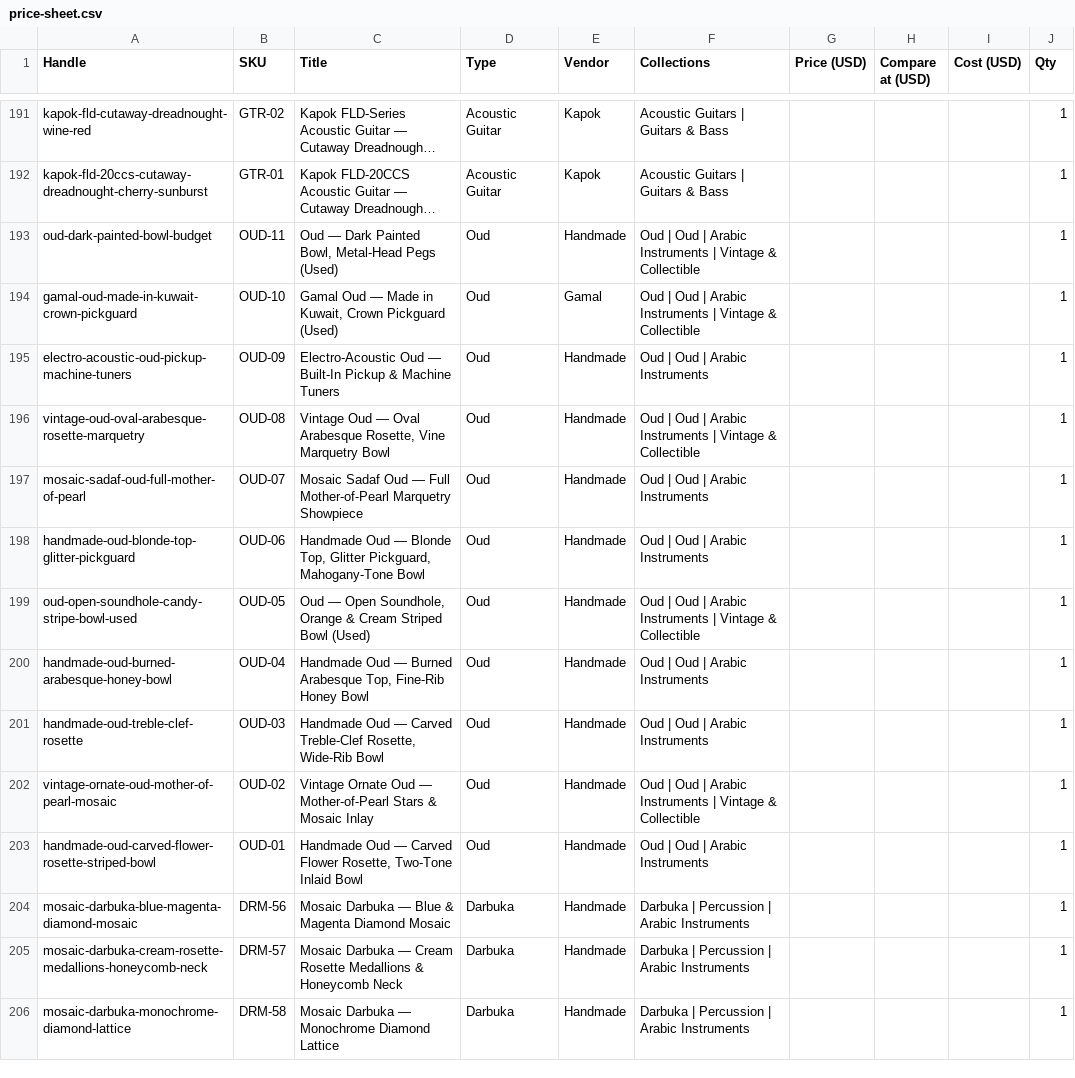
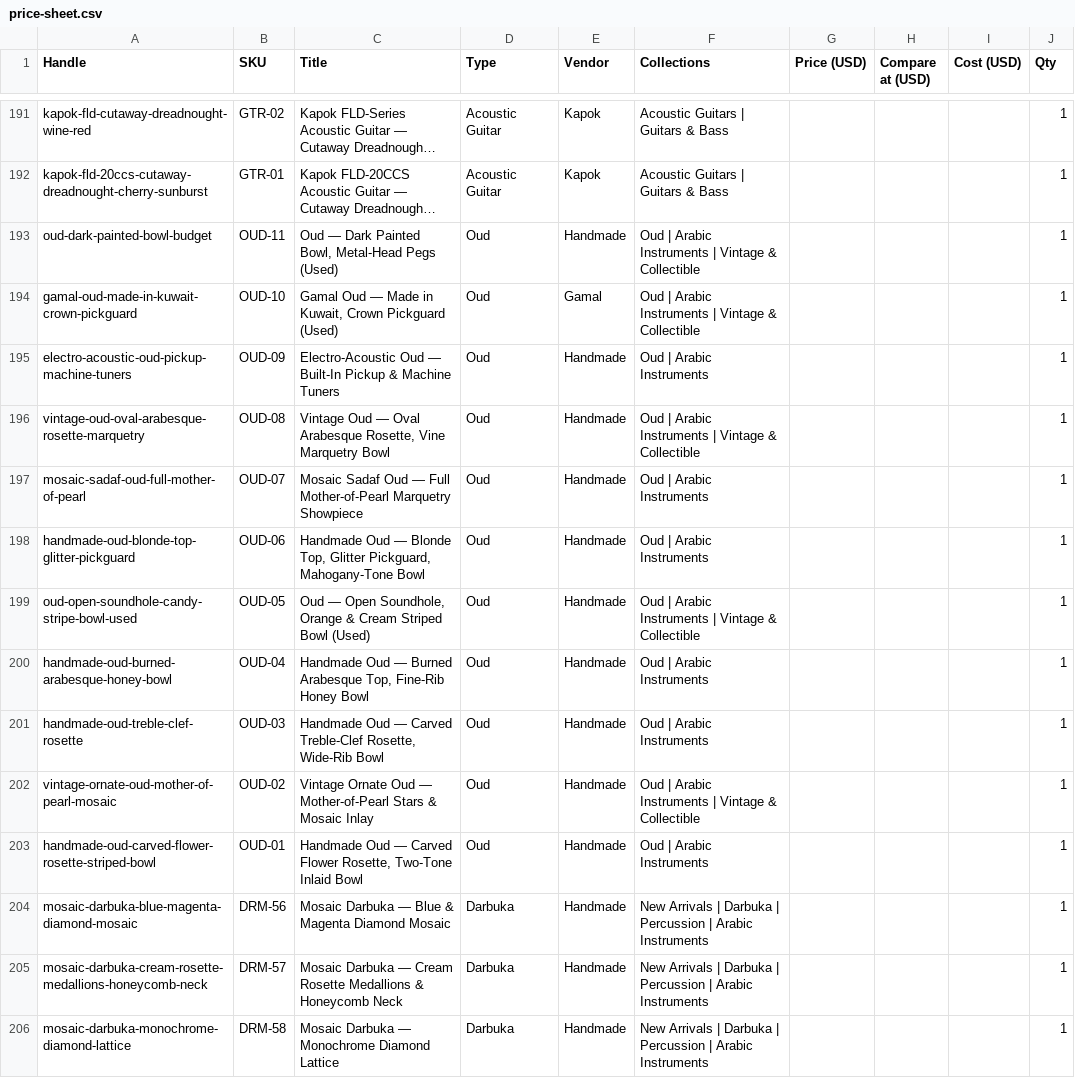
Before and after one commit to Divercitieslb/bob-music-store, a CSV file: import/price-sheet.csv, drawn as a sheet; only a part is shown, gaps mark what is left out; long unchanged cells end in …; the diff covers the shown part only; the diff names each change by its address in the sheet, - before the commit and + after, or states it on an @@ line.

```diff
--- a/import/price-sheet.csv
+++ b/import/price-sheet.csv
-F193:F194 (Collections): Oud | Oud | Arabic Instruments…
+F193:F194 (Collections): Oud | Arabic Instruments…
-F195 (Collections): Oud | Oud | Arabic Instruments
+F195 (Collections): Oud | Arabic Instruments
-F196 (Collections): Oud | Oud | Arabic Instruments…
+F196 (Collections): Oud | Arabic Instruments…
-F197:F198 (Collections): Oud | Oud | Arabic Instruments
+F197:F198 (Collections): Oud | Arabic Instruments
-F199 (Collections): Oud | Oud | Arabic Instruments…
+F199 (Collections): Oud | Arabic Instruments…
-F200:F201 (Collections): Oud | Oud | Arabic Instruments
+F200:F201 (Collections): Oud | Arabic Instruments
-F202 (Collections): Oud | Oud | Arabic Instruments…
+F202 (Collections): Oud | Arabic Instruments…
-F203 (Collections): Oud | Oud | Arabic Instruments
+F203 (Collections): Oud | Arabic Instruments
-F204:F206 (Collections): Darbuka |…
+F204:F206 (Collections): New Arrivals | Darbuka |…
```
Also changed, not shown: 63 edited cells elsewhere in this file, import/bob-music-products.csv, import/collections.csv, 2 other files.
